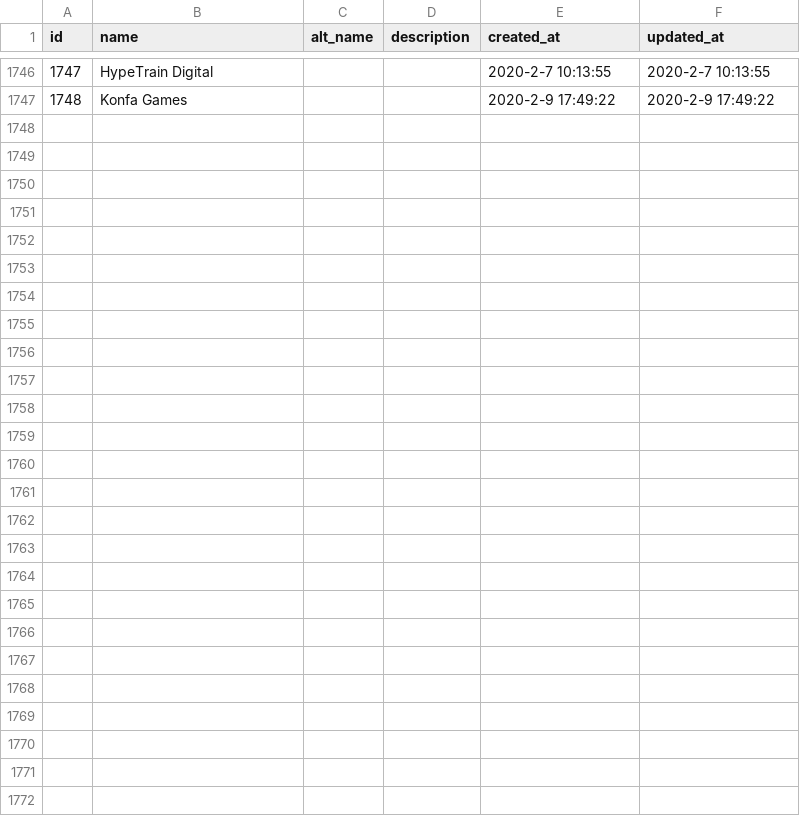
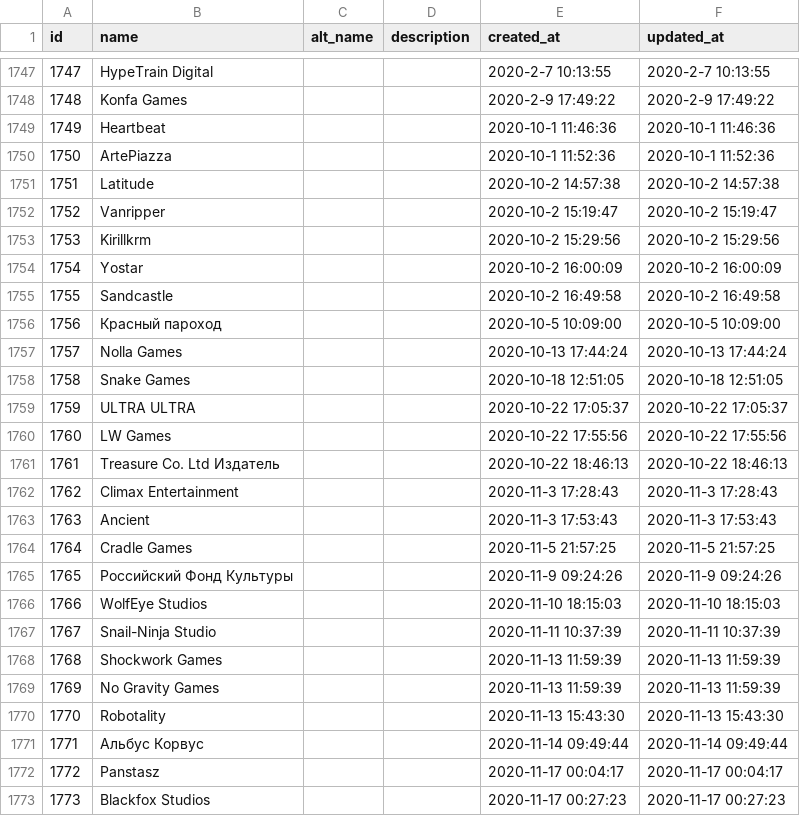
Before and after one commit to lutov/buhurt_db, a CSV file: data/csv/companies.csv, drawn as a sheet; only a part is shown, gaps mark what is left out; the diff covers the shown part only; the diff names each change by its address in the sheet, - before the commit and + after, or states it on an @@ line.

```diff
--- a/data/csv/companies.csv
+++ b/data/csv/companies.csv
+row 1749: 1749 | Heartbeat |  |  | 2020-10-1 11:46:36 | 2020-10-1 11:46:36
+row 1750: 1750 | ArtePiazza |  |  | 2020-10-1 11:52:36 | 2020-10-1 11:52:36
+row 1751: 1751 | Latitude |  |  | 2020-10-2 14:57:38 | 2020-10-2 14:57:38
+row 1752: 1752 | Vanripper |  |  | 2020-10-2 15:19:47 | 2020-10-2 15:19:47
+row 1753: 1753 | Kirillkrm |  |  | 2020-10-2 15:29:56 | 2020-10-2 15:29:56
+row 1754: 1754 | Yostar |  |  | 2020-10-2 16:00:09 | 2020-10-2 16:00:09
+row 1755: 1755 | Sandcastle |  |  | 2020-10-2 16:49:58 | 2020-10-2 16:49:58
+row 1756: 1756 | Красный пароход |  |  | 2020-10-5 10:09:00 | 2020-10-5 10:09:00
+row 1757: 1757 | Nolla Games |  |  | 2020-10-13 17:44:24 | 2020-10-13 17:44:24
+row 1758: 1758 | Snake Games |  |  | 2020-10-18 12:51:05 | 2020-10-18 12:51:05
+row 1759: 1759 | ULTRA ULTRA |  |  | 2020-10-22 17:05:37 | 2020-10-22 17:05:37
+row 1760: 1760 | LW Games |  |  | 2020-10-22 17:55:56 | 2020-10-22 17:55:56
+row 1761: 1761 | Treasure Co. Ltd Издатель |  |  | 2020-10-22 18:46:13 | 2020-10-22 18:46:13
+row 1762: 1762 | Climax Entertainment |  |  | 2020-11-3 17:28:43 | 2020-11-3 17:28:43
+row 1763: 1763 | Ancient |  |  | 2020-11-3 17:53:43 | 2020-11-3 17:53:43
+row 1764: 1764 | Cradle Games |  |  | 2020-11-5 21:57:25 | 2020-11-5 21:57:25
+row 1765: 1765 | Российский Фонд Культуры |  |  | 2020-11-9 09:24:26 | 2020-11-9 09:24:26
+row 1766: 1766 | WolfEye Studios |  |  | 2020-11-10 18:15:03 | 2020-11-10 18:15:03
+row 1767: 1767 | Snail-Ninja Studio |  |  | 2020-11-11 10:37:39 | 2020-11-11 10:37:39
+row 1768: 1768 | Shockwork Games |  |  | 2020-11-13 11:59:39 | 2020-11-13 11:59:39
+row 1769: 1769 | No Gravity Games |  |  | 2020-11-13 11:59:39 | 2020-11-13 11:59:39
+row 1770: 1770 | Robotality |  |  | 2020-11-13 15:43:30 | 2020-11-13 15:43:30
+row 1771: 1771 | Альбус Корвус |  |  | 2020-11-14 09:49:44 | 2020-11-14 09:49:44
+row 1772: 1772 | Panstasz |  |  | 2020-11-17 00:04:17 | 2020-11-17 00:04:17
+row 1773: 1773 | Blackfox Studios |  |  | 2020-11-17 00:27:23 | 2020-11-17 00:27:23
```
Also changed, not shown: 1 added row elsewhere in this file, data/csv/countries_films.csv, data/csv/directors_films.csv, 12 other files.
